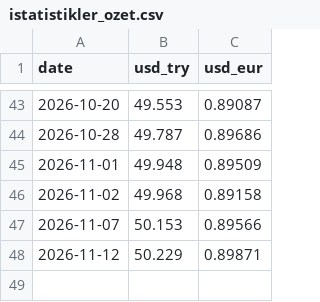
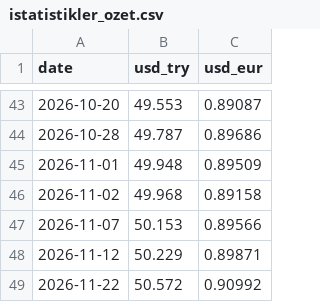
Before and after one commit to slvrkskc/doviz-tahmin-projesi, a CSV file: istatistikler_ozet.csv, drawn as a sheet; only a part is shown, gaps mark what is left out; the diff names each change by its address in the sheet, - before the commit and + after, or states it on an @@ line.

```diff
--- a/istatistikler_ozet.csv
+++ b/istatistikler_ozet.csv
+row 49: 2026-11-22 | 50.572 | 0.90992
```
Also changed, not shown: kur_verisi.csv, 1 other file.
